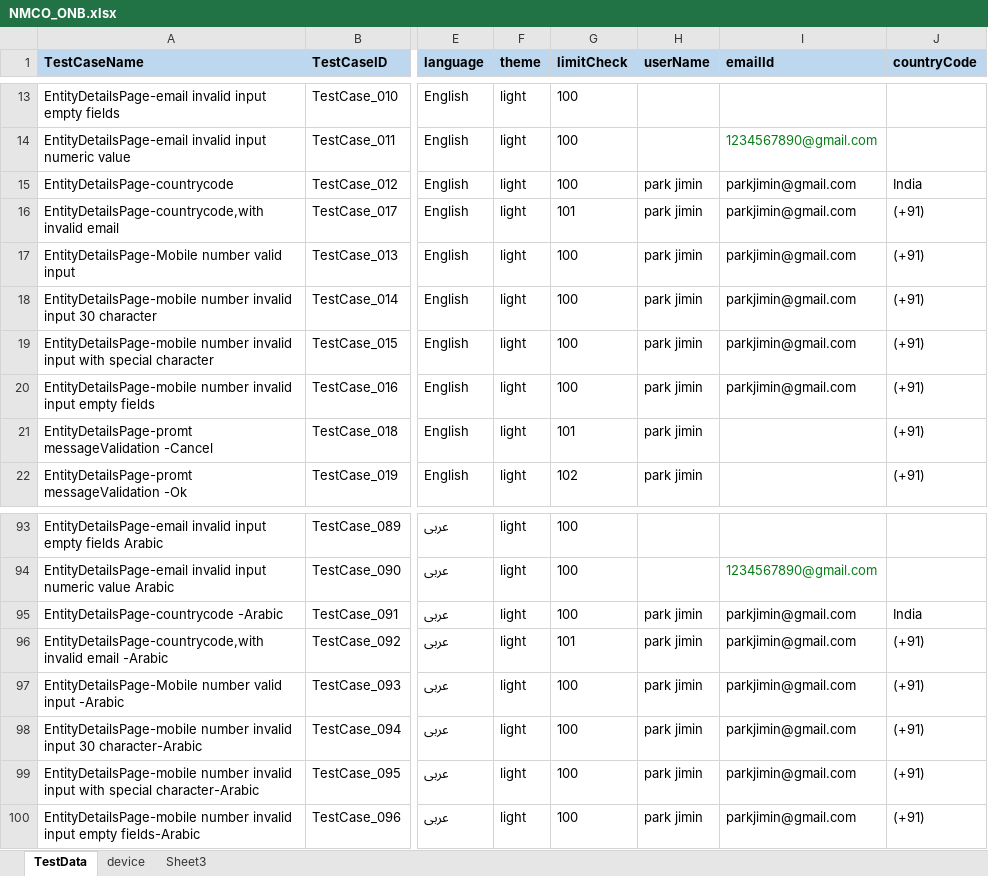
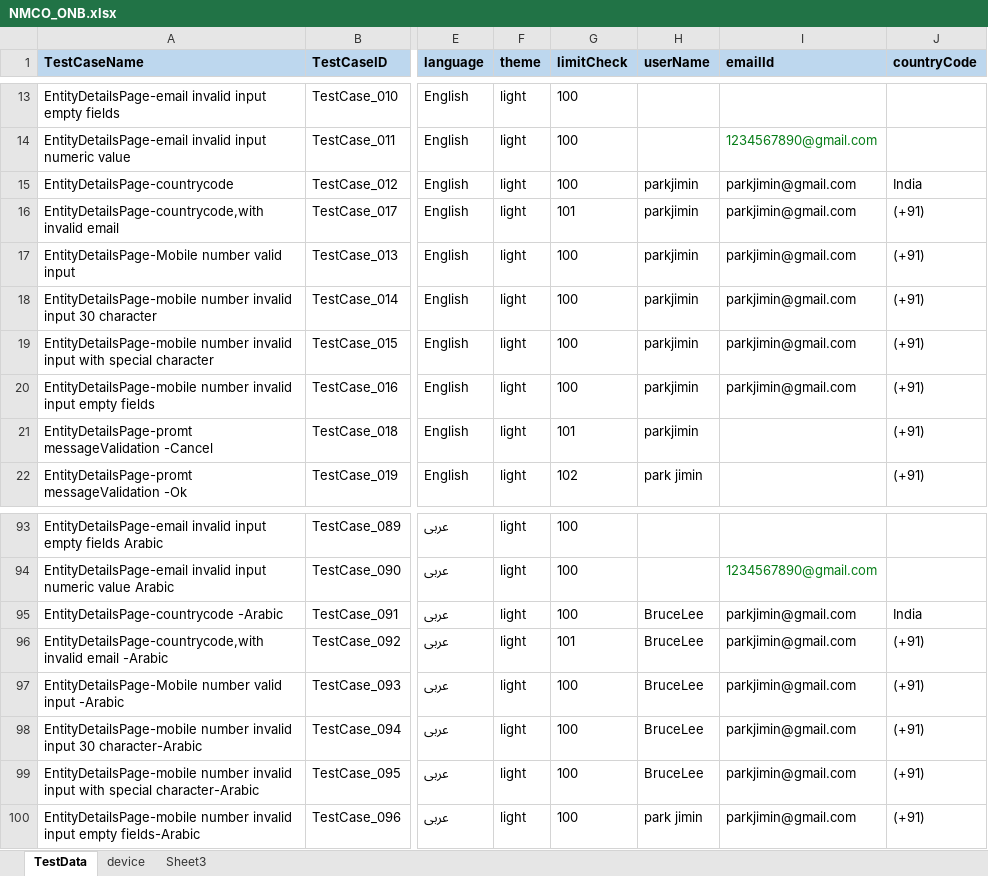
Before and after one commit to ganezz/native-mobile-corporate-onboarding, an Excel workbook: ${project.build.directory}/test-classes/DataSet/NMCO_ONB.xlsx, sheet TestData, drawn as a sheet; only a part is shown, gaps mark what is left out; values as stored, in another font and other column widths than the file's, no borders; the diff names each change by its address in the sheet, - before the commit and + after, or states it on an @@ line.

Commit message:
made change in excel

```diff
--- a/${project.build.directory}/test-classes/DataSet/NMCO_ONB.xlsx (sheet TestData)
+++ b/${project.build.directory}/test-classes/DataSet/NMCO_ONB.xlsx (sheet TestData)
-H15:H21 (userName): park jimin
+H15:H21 (userName): parkjimin
-H95:H99 (userName): park jimin
+H95:H99 (userName): BruceLee
```
Also changed, not shown: 6 other files.
